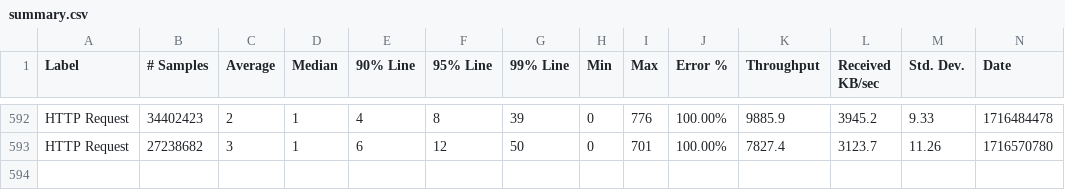
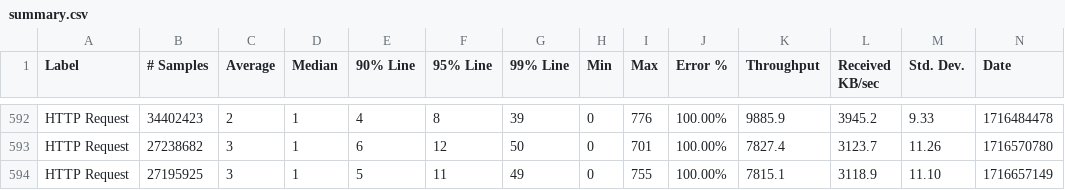
Before and after one commit to ballerina-platform/module-ballerina-jwt, a CSV file: load-tests/order_management_service/results/summary.csv, drawn as a sheet; only a part is shown, gaps mark what is left out; rows hold the shown columns only; the diff names each change by its address in the sheet, - before the commit and + after, or states it on an @@ line.

Commit message:
Update order_management_service test results on Sat May 25 17:13:28 UTC 2024

```diff
--- a/load-tests/order_management_service/results/summary.csv
+++ b/load-tests/order_management_service/results/summary.csv
+row 594: HTTP Request | 27195925 | 3 | 1 | 5 | 11 | 49 | 0 | 755 | 100.00% | 7815.1 | 3118.9 | 11.10 | 1716657149
```
